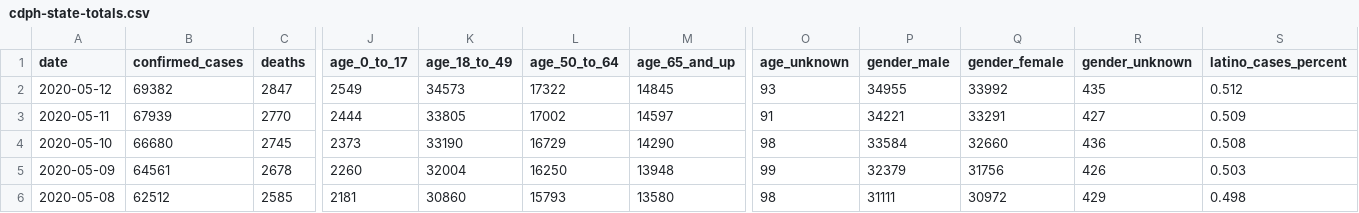
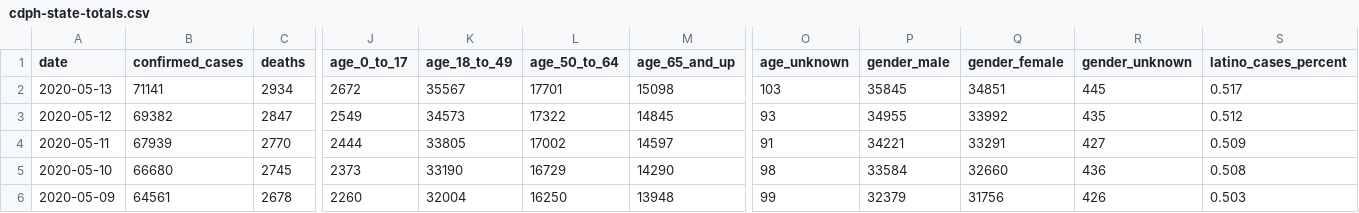
Before and after one commit to quantummind/caltech_covid_19_modeling, a CSV file: data/us/covid/california/cdph-state-totals.csv, drawn as a sheet; only a part is shown, gaps mark what is left out; the shorter side is filled out with more unchanged rows; rows hold the shown columns only; the diff names each change by its address in the sheet, - before the commit and + after, or states it on an @@ line.

```diff
--- a/data/us/covid/california/cdph-state-totals.csv
+++ b/data/us/covid/california/cdph-state-totals.csv
+row 2: 2020-05-13 | 71141 | 2934 | 2672 | 35567 | 17701 | 15098 | 103 | 35845 | 34851 | 445 | 0.517
```
Also changed, not shown: data/us/covid/california/latimes-agency-totals.csv, 7 other files.
